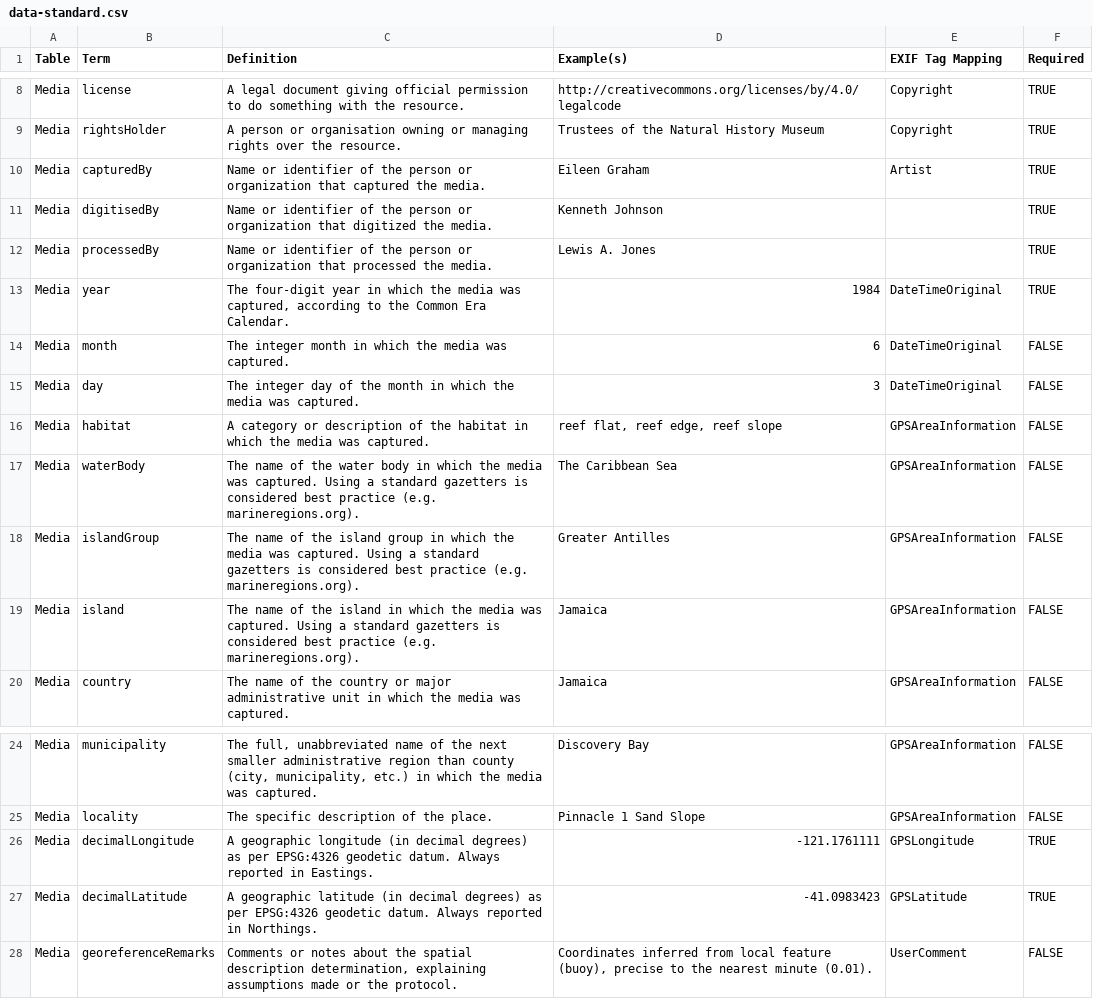
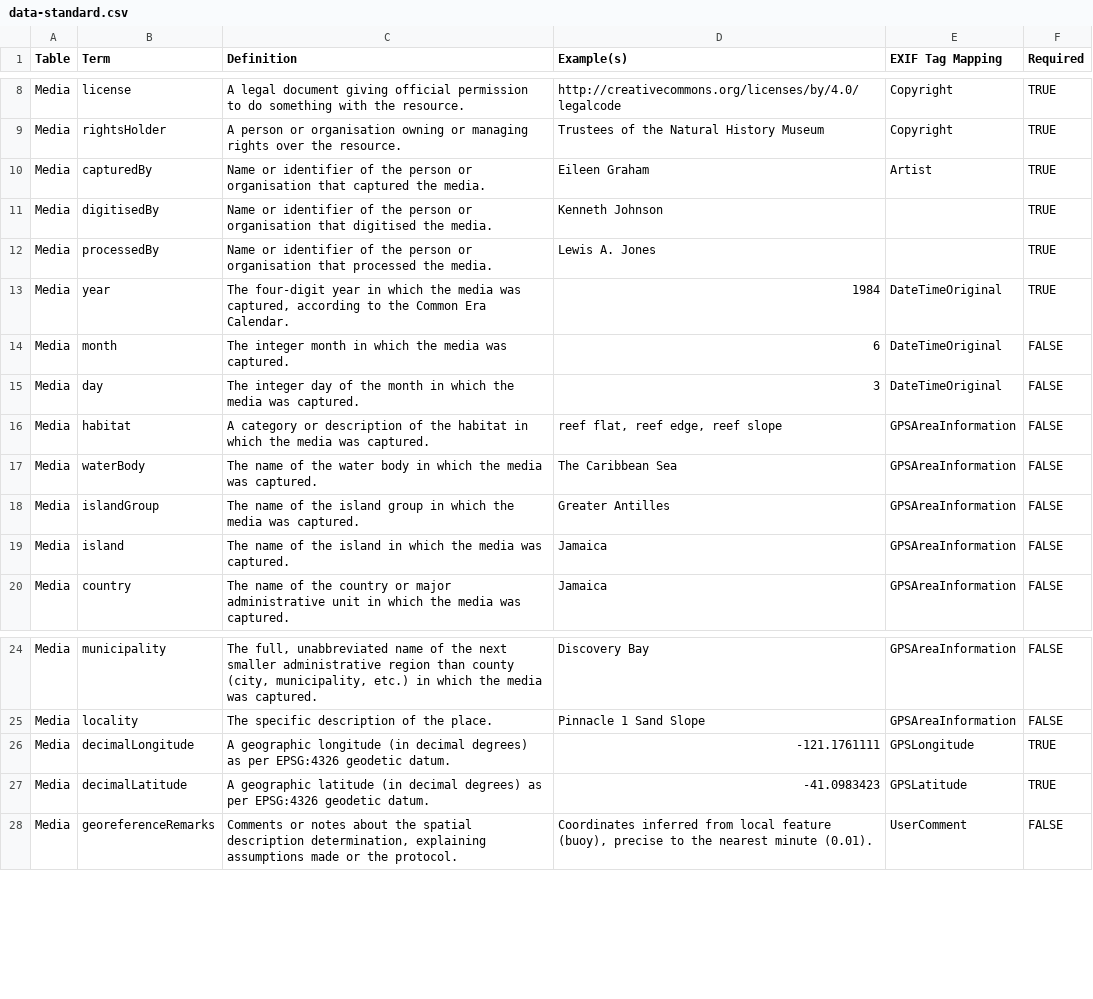
Before and after one commit to reefarchive/reefarchive.github.io, a CSV file: about/standards/data-standard.csv, drawn as a sheet; only a part is shown, gaps mark what is left out.

```diff
--- a/about/standards/data-standard.csv
+++ b/about/standards/data-standard.csv
@@ -9,5 +9,5 @@ Media,license,A legal document giving official permission to do something with t
 Media,rightsHolder,A person or organisation owning or managing rights over the resource.,Trustees of the Natural History Museum,Copyright,TRUE
-Media,capturedBy,Name or identifier of the person or organization that captured the media.,Eileen Graham,Artist,TRUE
-Media,digitisedBy,Name or identifier of the person or organization that digitized the media.,Kenneth Johnson,,TRUE
-Media,processedBy,Name or identifier of the person or organization that processed the media.,Lewis A. Jones,,TRUE
+Media,capturedBy,Name or identifier of the person or organisation that captured the media.,Eileen Graham,Artist,TRUE
+Media,digitisedBy,Name or identifier of the person or organisation that digitised the media.,Kenneth Johnson,,TRUE
+Media,processedBy,Name or identifier of the person or organisation that processed the media.,Lewis A. Jones,,TRUE
 Media,year,"The four-digit year in which the media was captured, according to the Common Era Calendar.",1984,DateTimeOriginal,TRUE
@@ -16,5 +16,5 @@ Media,day,The integer day of the month in which the media was captured.,3,DateTi
 Media,habitat,A category or description of the habitat in which the media was captured.,"reef flat, reef edge, reef slope",GPSAreaInformation,FALSE
-Media,waterBody,The name of the water body in which the media was captured. Using a standard gazetters is considered best practice (e.g. marineregions.org).,The Caribbean Sea,GPSAreaInformation,FALSE
-Media,islandGroup,The name of the island group in which the media was captured. Using a standard gazetters is considered best practice (e.g. marineregions.org).,Greater Antilles,GPSAreaInformation,FALSE
-Media,island,The name of the island in which the media was captured. Using a standard gazetters is considered best practice (e.g. marineregions.org).,Jamaica,GPSAreaInformation,FALSE
+Media,waterBody,The name of the water body in which the media was captured.,The Caribbean Sea,GPSAreaInformation,FALSE
+Media,islandGroup,The name of the island group in which the media was captured.,Greater Antilles,GPSAreaInformation,FALSE
+Media,island,The name of the island in which the media was captured.,Jamaica,GPSAreaInformation,FALSE
 Media,country,The name of the country or major administrative unit in which the media was captured.,Jamaica,GPSAreaInformation,FALSE
@@ -25,4 +25,4 @@ Media,municipality,"The full, unabbreviated name of the next smaller administrat
 Media,locality,The specific description of the place.,Pinnacle 1 Sand Slope,GPSAreaInformation,FALSE
-Media,decimalLongitude,A geographic longitude (in decimal degrees) as per EPSG:4326 geodetic datum. Always reported in Eastings.,-121.1761111,GPSLongitude,TRUE
-Media,decimalLatitude,A geographic latitude (in decimal degrees) as per EPSG:4326 geodetic datum. Always reported in Northings.,-41.0983423,GPSLatitude,TRUE
+Media,decimalLongitude,A geographic longitude (in decimal degrees) as per EPSG:4326 geodetic datum.,-121.1761111,GPSLongitude,TRUE
+Media,decimalLatitude,A geographic latitude (in decimal degrees) as per EPSG:4326 geodetic datum.,-41.0983423,GPSLatitude,TRUE
 Media,georeferenceRemarks,"Comments or notes about the spatial description determination, explaining assumptions made or the protocol.","Coordinates inferred from local feature (buoy), precise to the nearest minute (0.01).",UserComment,FALSE
```
Also changed, not shown: 3 other files.
